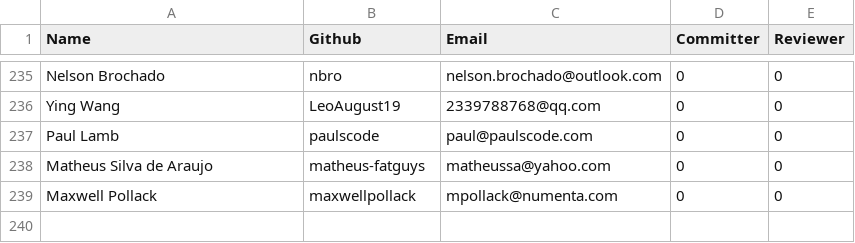
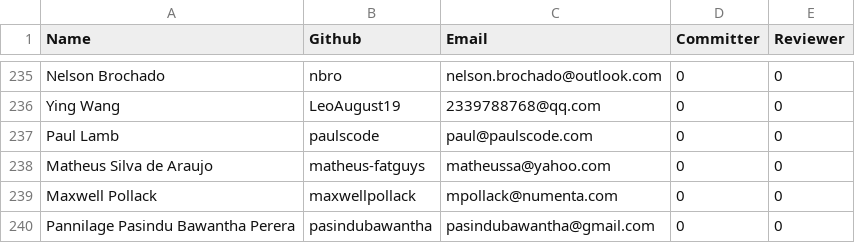
Before and after one commit to rhyolight/numenta-web, a CSV file: packages/numenta.org/static/resources/contributors.csv, drawn as a sheet; only a part is shown, gaps mark what is left out; the diff names each change by its address in the sheet, - before the commit and + after, or states it on an @@ line.

Commit message:
Added contributor
Pannilage Pasindu Bawantha Perera

```diff
--- a/packages/numenta.org/static/resources/contributors.csv
+++ b/packages/numenta.org/static/resources/contributors.csv
+row 240: Pannilage Pasindu Bawantha Perera | pasindubawantha | pasindubawantha@gmail.com | 0 | 0
```
